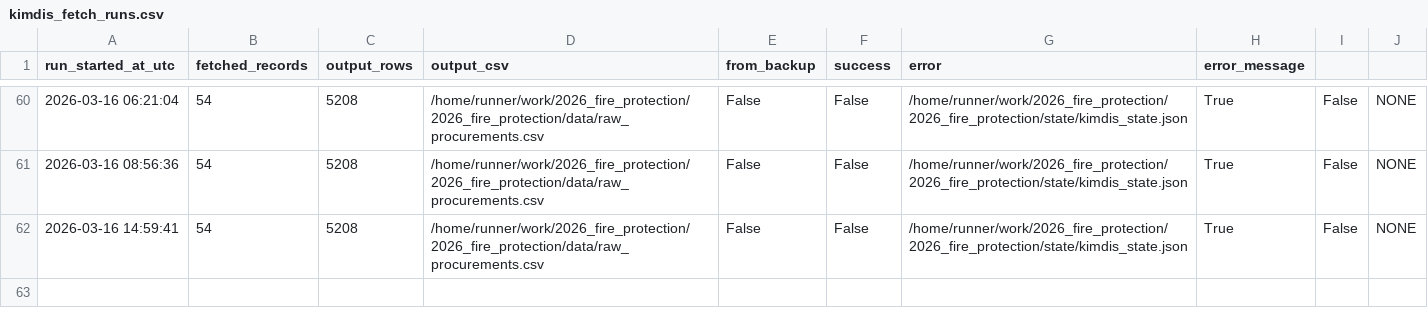
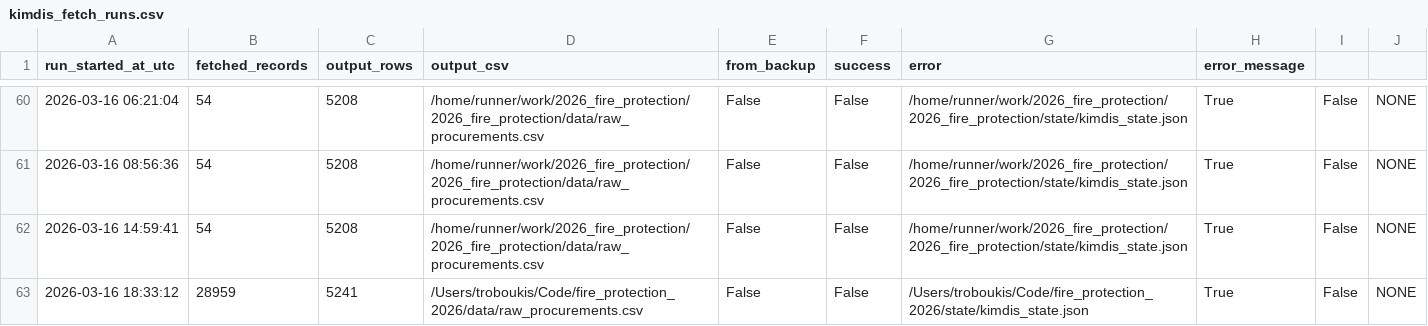
Before and after one commit to troboukis/2026_fire_protection, a CSV file: logs/kimdis_fetch_runs.csv, drawn as a sheet; only a part is shown, gaps mark what is left out.

```diff
--- a/logs/kimdis_fetch_runs.csv
+++ b/logs/kimdis_fetch_runs.csv
@@ -62 +62,2 @@ run_started_at_utc,fetched_records,output_rows,output_csv,from_backup,success,er
 2026-03-16 14:59:41,54,5208,/home/runner/work/2026_fire_protection/2026_fire_protection/data/raw_procurements.csv,False,False,/home/runner/work/2026_fire_protection/2026_fire_protection/state/kimdis_state.json,True,False,NONE
+2026-03-16 18:33:12,28959,5241,/Users/troboukis/Code/fire_protection_2026/data/raw_procurements.csv,False,False,/Users/troboukis/Code/fire_protection_2026/state/kimdis_state.json,True,False,NONE
```
Also changed, not shown: logs/fetch_runs.csv, logs/relevance_filter_runs.csv.
